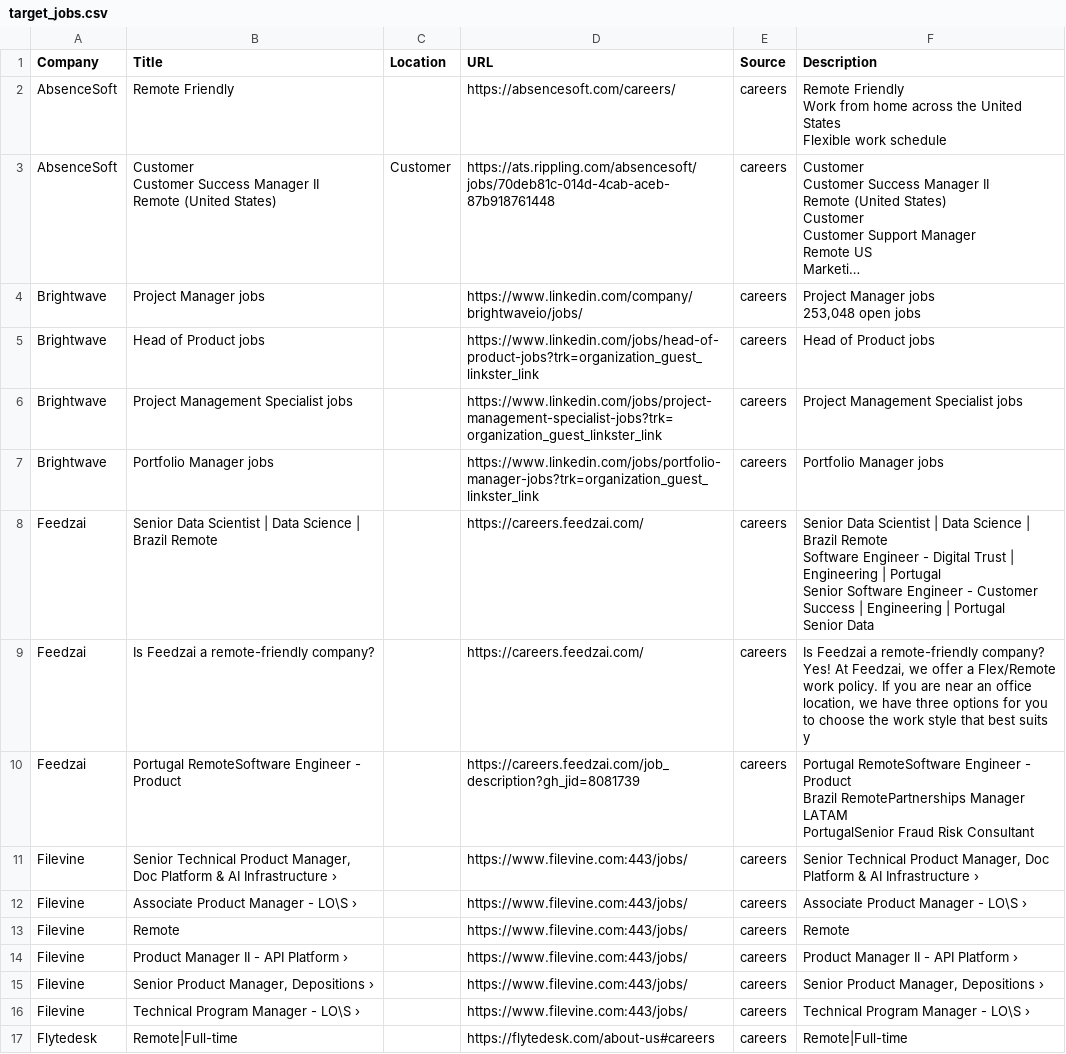
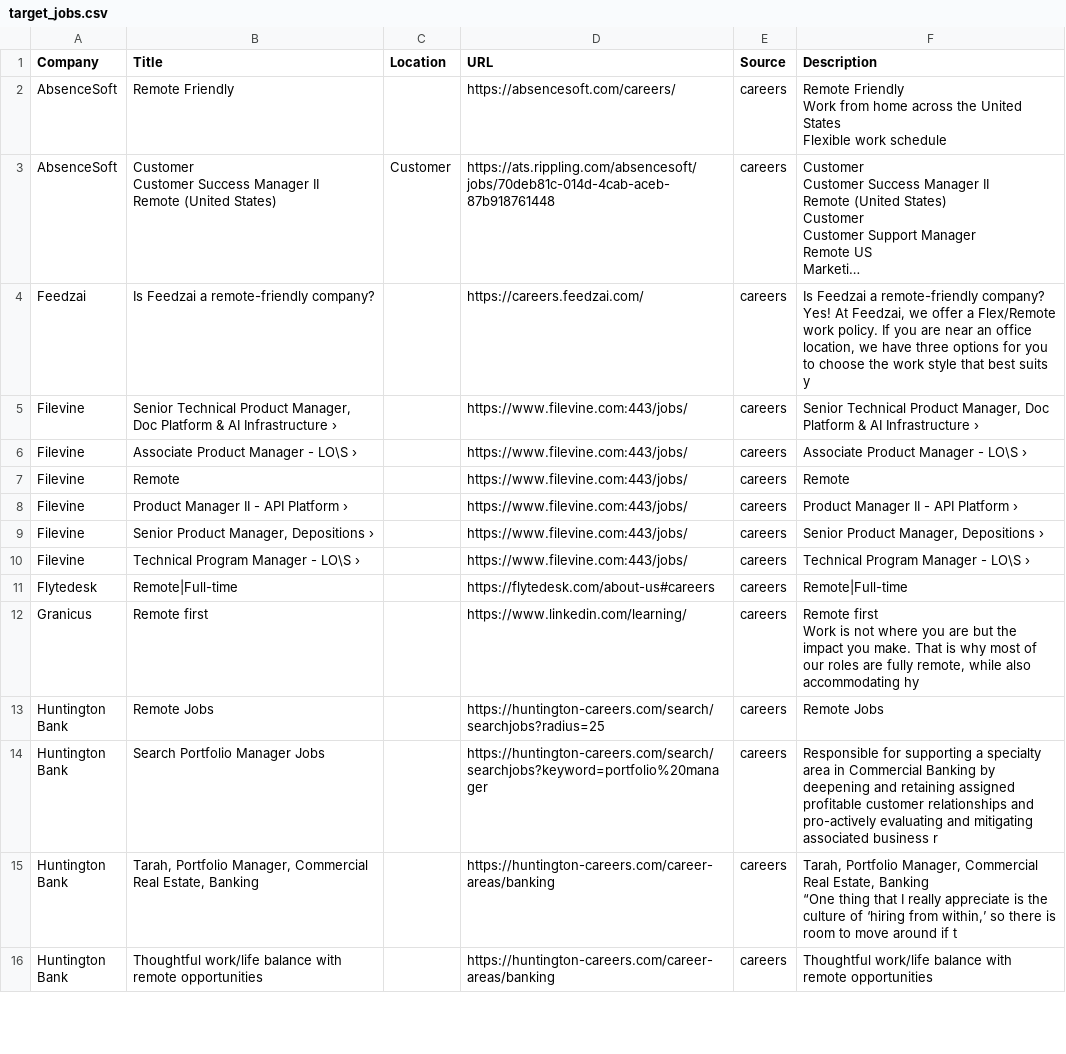
Before and after one commit to starstead/job-scraper, a CSV file: results/target_jobs.csv, drawn as a sheet; only a part is shown; the shorter side is filled out with more unchanged rows; long unchanged cells end in …; ↵ is a line break in a cell; the diff names each change by its address in the sheet, - before the commit and + after, or states it on an @@ line.

```diff
--- a/results/target_jobs.csv
+++ b/results/target_jobs.csv
-row 4: Brightwave | Project Manager jobs |  | https://www.linkedin.com/company/brightwaveio/jobs/ | careers | Project Manager jobs ↵ 253,048 open jobs
-row 5: Brightwave | Head of Product jobs |  | https://www.linkedin.com/jobs/head-of-product-jobs?trk=organization_guest_linkster_link | careers | Head of Product jobs
-row 6: Brightwave | Project Management Specialist jobs |  | https://www.linkedin.com/jobs/project-management-specialist-jobs?trk=organization_guest_linkster_link | careers | Project Management Specialist jobs
-row 7: Brightwave | Portfolio Manager jobs |  | https://www.linkedin.com/jobs/portfolio-manager-jobs?trk=organization_guest_linkster_link | careers | Portfolio Manager jobs
-row 8: Feedzai | Senior Data Scientist | Data Science | Brazil Remote |  | https://careers.feedzai.com/ | careers | Senior Data Scientist | Data Science | Brazil Remote ↵ Software Engineer - Digital Trust | Engineering | Portugal ↵ Senior Software Engineer - Customer Success | Engineering | Portugal ↵ Senior Data
-row 10: Feedzai | Portugal RemoteSoftware Engineer - Product |  | https://careers.feedzai.com/job_description?gh_jid=8081739 | careers | Portugal RemoteSoftware Engineer - Product ↵ Brazil RemotePartnerships Manager LATAM ↵ PortugalSenior Fraud Risk Consultant
```
Also changed, not shown: 1 other file.
